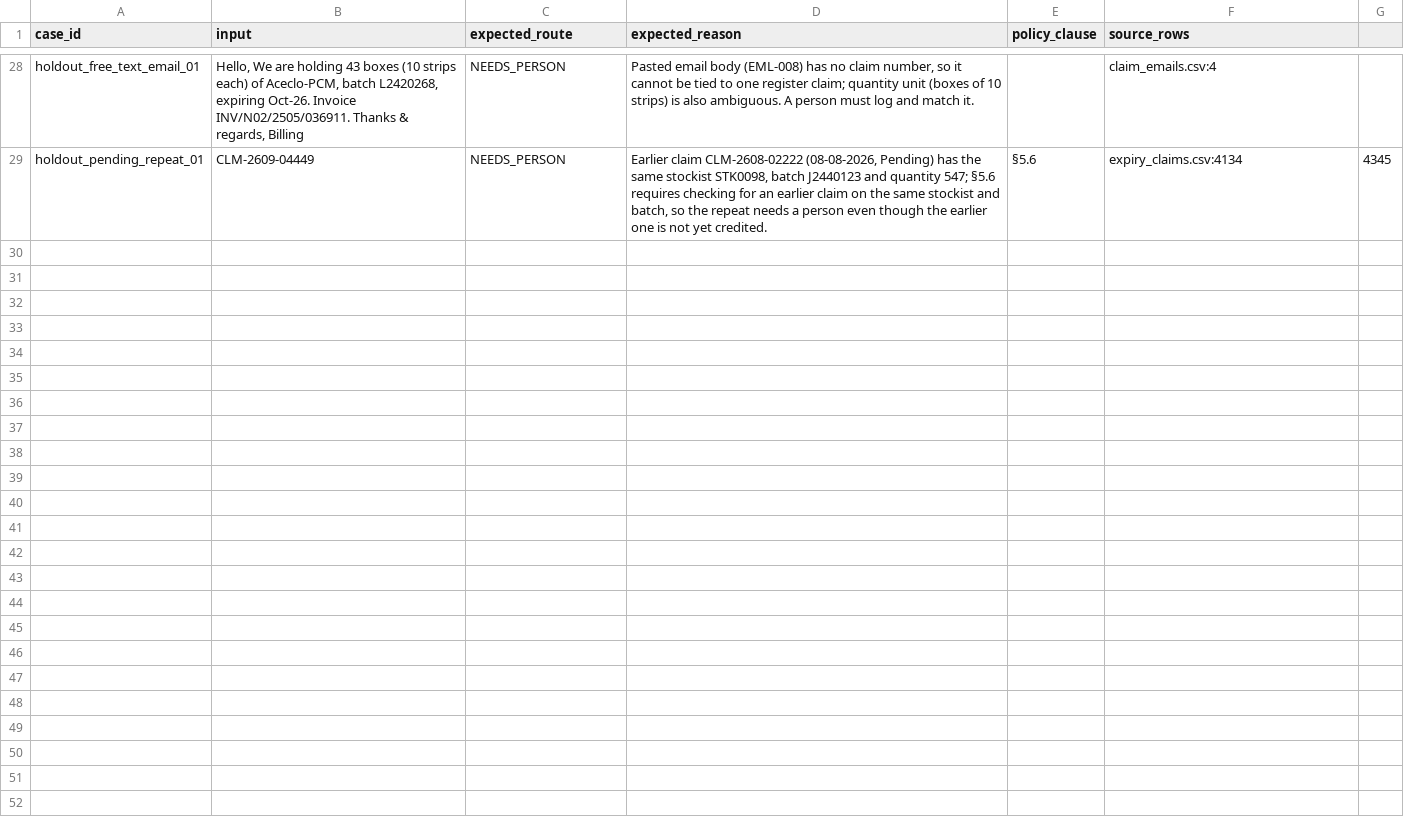
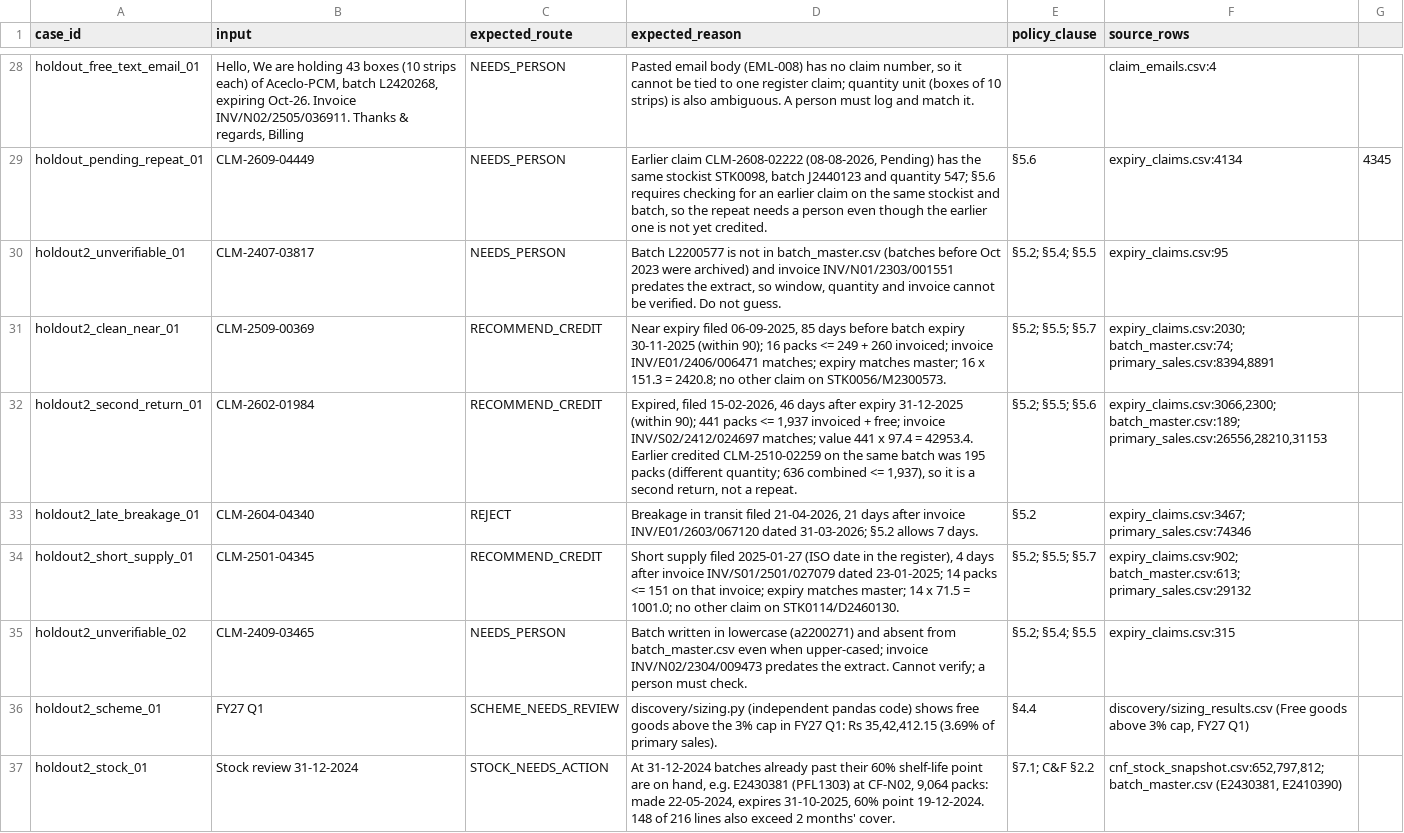
Before and after one commit to palashdange/Project_Pfizer, a CSV file: pfizer-channel-engagement_learner-pack/starter/checks/check_set.csv, drawn as a sheet; only a part is shown, gaps mark what is left out.

```diff
--- a/pfizer-channel-engagement_learner-pack/starter/checks/check_set.csv
+++ b/pfizer-channel-engagement_learner-pack/starter/checks/check_set.csv
@@ -29 +29,9 @@ holdout_free_text_email_01,"Hello, We are holding 43 boxes (10 strips each) of A
 holdout_pending_repeat_01,CLM-2609-04449,NEEDS_PERSON,"Earlier claim CLM-2608-02222 (08-08-2026, Pending) has the same stockist STK0098, batch J2440123 and quantity 547; §5.6 requires checking for an earlier claim on the same stockist and batch, so the repeat needs a person even though the earlier one is not yet credited.",§5.6,expiry_claims.csv:4134,4345
+holdout2_unverifiable_01,CLM-2407-03817,NEEDS_PERSON,"Batch L2200577 is not in batch_master.csv (batches before Oct 2023 were archived) and invoice INV/N01/2303/001551 predates the extract, so window, quantity and invoice cannot be verified. Do not guess.",§5.2; §5.4; §5.5,expiry_claims.csv:95
+holdout2_clean_near_01,CLM-2509-00369,RECOMMEND_CREDIT,"Near expiry filed 06-09-2025, 85 days before batch expiry 30-11-2025 (within 90); 16 packs <= 249 + 260 invoiced; invoice INV/E01/2406/006471 matches; expiry matches master; 16 x 151.3 = 2420.8; no other claim on STK0056/M2300573.",§5.2; §5.5; §5.7,"expiry_claims.csv:2030; batch_master.csv:74; primary_sales.csv:8394,8891"
+holdout2_second_return_01,CLM-2602-01984,RECOMMEND_CREDIT,"Expired, filed 15-02-2026, 46 days after expiry 31-12-2025 (within 90); 441 packs <= 1,937 invoiced + free; invoice INV/S02/2412/024697 matches; value 441 x 97.4 = 42953.4. Earlier credited CLM-2510-02259 on the same batch was 195 packs (different quantity; 636 combined <= 1,937), so it is a second return, not a repeat.",§5.2; §5.5; §5.6,"expiry_claims.csv:3066,2300; batch_master.csv:189; primary_sales.csv:26556,28210,31153"
+holdout2_late_breakage_01,CLM-2604-04340,REJECT,"Breakage in transit filed 21-04-2026, 21 days after invoice INV/E01/2603/067120 dated 31-03-2026; §5.2 allows 7 days.",§5.2,expiry_claims.csv:3467; primary_sales.csv:74346
+holdout2_short_supply_01,CLM-2501-04345,RECOMMEND_CREDIT,"Short supply filed 2025-01-27 (ISO date in the register), 4 days after invoice INV/S01/2501/027079 dated 23-01-2025; 14 packs <= 151 on that invoice; expiry matches master; 14 x 71.5 = 1001.0; no other claim on STK0114/D2460130.",§5.2; §5.5; §5.7,expiry_claims.csv:902; batch_master.csv:613; primary_sales.csv:29132
+holdout2_unverifiable_02,CLM-2409-03465,NEEDS_PERSON,Batch written in lowercase (a2200271) and absent from batch_master.csv even when upper-cased; invoice INV/N02/2304/009473 predates the extract. Cannot verify; a person must check.,§5.2; §5.4; §5.5,expiry_claims.csv:315
+holdout2_scheme_01,FY27 Q1,SCHEME_NEEDS_REVIEW,"discovery/sizing.py (independent pandas code) shows free goods above the 3% cap in FY27 Q1: Rs 35,42,412.15 (3.69% of primary sales).",§4.4,"discovery/sizing_results.csv (Free goods above 3% cap, FY27 Q1)"
+holdout2_stock_01,Stock review 31-12-2024,STOCK_NEEDS_ACTION,"At 31-12-2024 batches already past their 60% shelf-life point are on hand, e.g. E2430381 (PFL1303) at CF-N02, 9,064 packs: made 22-05-2024, expires 31-10-2025, 60% point 19-12-2024. 148 of 216 lines also exceed 2 months' cover.",§7.1; C&F §2.2,"cnf_stock_snapshot.csv:652,797,812; batch_master.csv (E2430381, E2410390)"
```
Also changed, not shown: 1 other file.
